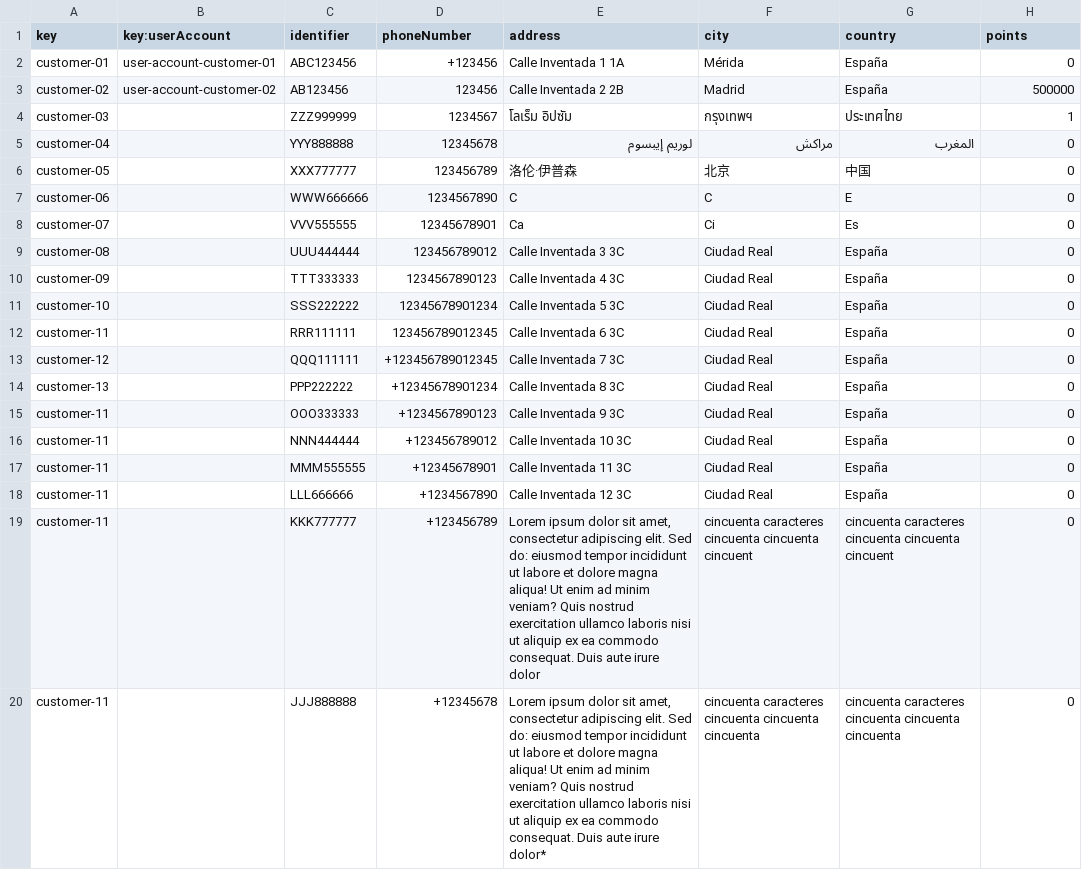
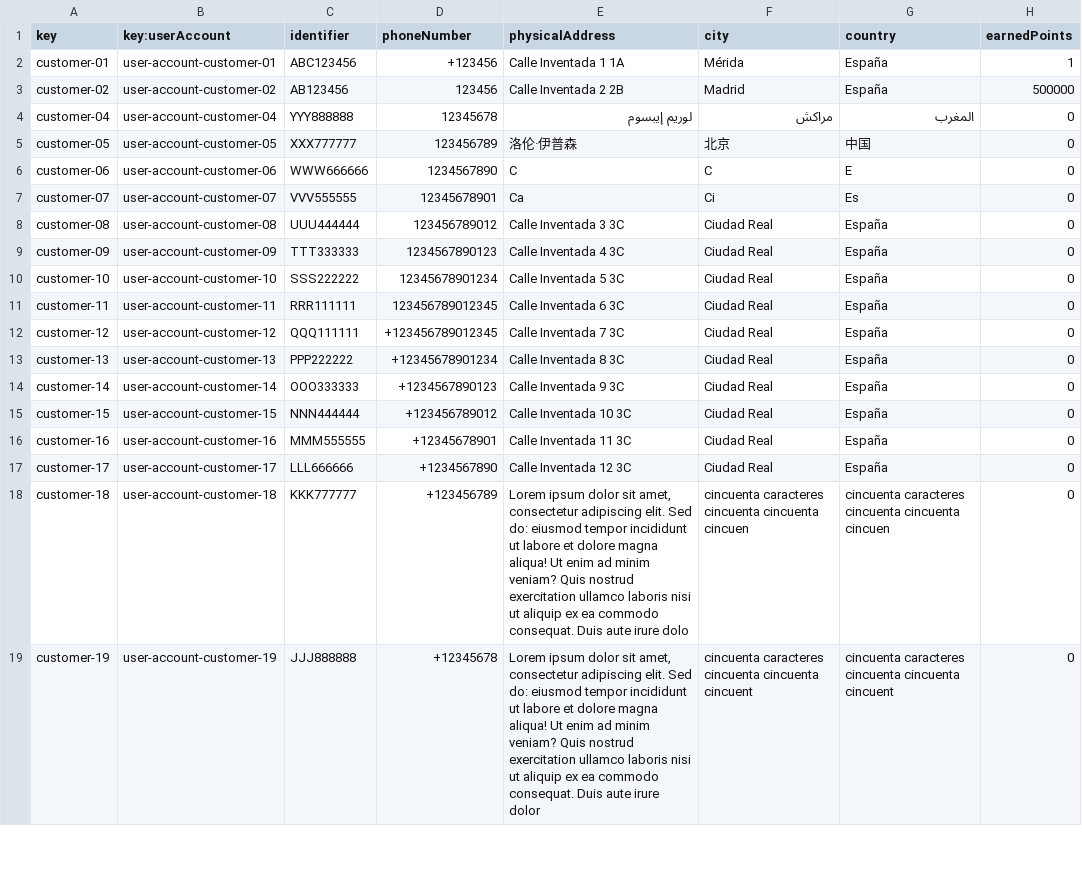
Before and after one commit to JoaquinBorjaLeon/C1-047-Acme-ANS-D02, a CSV file: src/main/resources/WEB-INF/data/sample/customer.csv, drawn as a sheet; only a part is shown; the diff covers the shown part only.

Commit message:
feat: Produce sample data for Customer
Refs #83

```diff
--- a/src/main/resources/WEB-INF/data/sample/customer.csv
+++ b/src/main/resources/WEB-INF/data/sample/customer.csv
@@ -1,20 +1,19 @@
-key,key:userAccount,identifier,phoneNumber,address,city,country,points
-customer-01,user-account-customer-01,ABC123456,+123456,Calle Inventada 1 1A,Mérida,España,0
+key,key:userAccount,identifier,phoneNumber,physicalAddress,city,country,earnedPoints
+customer-01,user-account-customer-01,ABC123456,+123456,Calle Inventada 1 1A,Mérida,España,1
 customer-02,user-account-customer-02,AB123456,123456,Calle Inventada 2 2B,Madrid,España,500000
-customer-03,,ZZZ999999,1234567,โลเร็ม อิปซัม,กรุงเทพฯ,ประเทศไทย,1
-customer-04,,YYY888888,12345678,لوريم إيبسوم,مراكش,المغرب,0
-customer-05,,XXX777777,123456789,洛伦·伊普森,北京,中国,0
-customer-06,,WWW666666,1234567890,C,C,E,0
-customer-07,,VVV555555,12345678901,Ca,Ci,Es,0
-customer-08,,UUU444444,123456789012,Calle Inventada 3 3C,Ciudad Real,España,0
-customer-09,,TTT333333,1234567890123,Calle Inventada 4 3C,Ciudad Real,España,0
-customer-10,,SSS222222,12345678901234,Calle Inventada 5 3C,Ciudad Real,España,0
-customer-11,,RRR111111,123456789012345,Calle Inventada 6 3C,Ciudad Real,España,0
-customer-12,,QQQ111111,+123456789012345,Calle Inventada 7 3C,Ciudad Real,España,0
-customer-13,,PPP222222,+12345678901234,Calle Inventada 8 3C,Ciudad Real,España,0
-customer-11,,OOO333333,+1234567890123,Calle Inventada 9 3C,Ciudad Real,España,0
-customer-11,,NNN444444,+123456789012,Calle Inventada 10 3C,Ciudad Real,España,0
-customer-11,,MMM555555,+12345678901,Calle Inventada 11 3C,Ciudad Real,España,0
-customer-11,,LLL666666,+1234567890,Calle Inventada 12 3C,Ciudad Real,España,0
-customer-11,,KKK777777,+123456789,"Lorem ipsum dolor sit amet, consectetur adipiscing elit. Sed do: eiusmod tempor incididunt ut labore et dolore magna aliqua! Ut enim ad minim veniam? Quis nostrud exercitation ullamco laboris nisi ut aliquip ex ea commodo consequat. Duis aute irure dolor",cincuenta caracteres cincuenta cincuenta cincuent,cincuenta caracteres cincuenta cincuenta cincuent,0
-customer-11,,JJJ888888,+12345678,"Lorem ipsum dolor sit amet, consectetur adipiscing elit. Sed do: eiusmod tempor incididunt ut labore et dolore magna aliqua! Ut enim ad minim veniam? Quis nostrud exercitation ullamco laboris nisi ut aliquip ex ea commodo consequat. Duis aute irure dolor*",cincuenta caracteres cincuenta cincuenta cincuenta,cincuenta caracteres cincuenta cincuenta cincuenta,0
+customer-04,user-account-customer-04,YYY888888,12345678,لوريم إيبسوم,مراكش,المغرب,0
+customer-05,user-account-customer-05,XXX777777,123456789,洛伦·伊普森,北京,中国,0
+customer-06,user-account-customer-06,WWW666666,1234567890,C,C,E,0
+customer-07,user-account-customer-07,VVV555555,12345678901,Ca,Ci,Es,0
+customer-08,user-account-customer-08,UUU444444,123456789012,Calle Inventada 3 3C,Ciudad Real,España,0
+customer-09,user-account-customer-09,TTT333333,1234567890123,Calle Inventada 4 3C,Ciudad Real,España,0
+customer-10,user-account-customer-10,SSS222222,12345678901234,Calle Inventada 5 3C,Ciudad Real,España,0
+customer-11,user-account-customer-11,RRR111111,123456789012345,Calle Inventada 6 3C,Ciudad Real,España,0
+customer-12,user-account-customer-12,QQQ111111,+123456789012345,Calle Inventada 7 3C,Ciudad Real,España,0
+customer-13,user-account-customer-13,PPP222222,+12345678901234,Calle Inventada 8 3C,Ciudad Real,España,0
+customer-14,user-account-customer-14,OOO333333,+1234567890123,Calle Inventada 9 3C,Ciudad Real,España,0
+customer-15,user-account-customer-15,NNN444444,+123456789012,Calle Inventada 10 3C,Ciudad Real,España,0
+customer-16,user-account-customer-16,MMM555555,+12345678901,Calle Inventada 11 3C,Ciudad Real,España,0
+customer-17,user-account-customer-17,LLL666666,+1234567890,Calle Inventada 12 3C,Ciudad Real,España,0
+customer-18,user-account-customer-18,KKK777777,+123456789,"Lorem ipsum dolor sit amet, consectetur adipiscing elit. Sed do: eiusmod tempor incididunt ut labore et dolore magna aliqua! Ut enim ad minim veniam? Quis nostrud exercitation ullamco laboris nisi ut aliquip ex ea commodo consequat. Duis aute irure dolo",cincuenta caracteres cincuenta cincuenta cincuen,cincuenta caracteres cincuenta cincuenta cincuen,0
+customer-19,user-account-customer-19,JJJ888888,+12345678,"Lorem ipsum dolor sit amet, consectetur adipiscing elit. Sed do: eiusmod tempor incididunt ut labore et dolore magna aliqua! Ut enim ad minim veniam? Quis nostrud exercitation ullamco laboris nisi ut aliquip ex ea commodo consequat. Duis aute irure dolor",cincuenta caracteres cincuenta cincuenta cincuent,cincuenta caracteres cincuenta cincuenta cincuent,0
```
Also changed, not shown: 5 edited cells elsewhere in this file, src/main/resources/WEB-INF/data/sample/user-account.csv.
